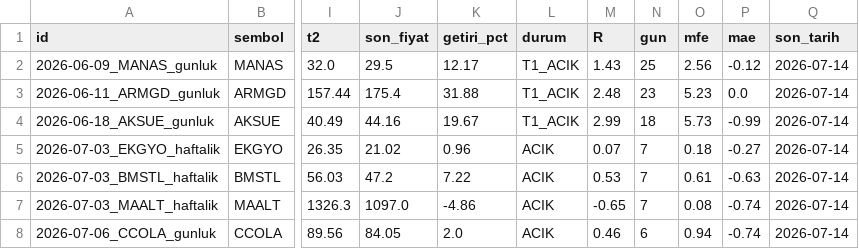
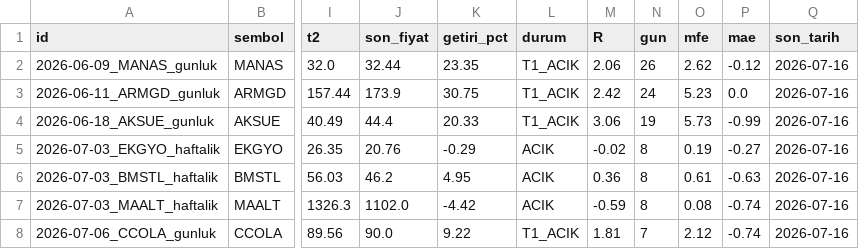
Before and after one commit to ilkukaya/swing, a CSV file: data/tracking.csv, drawn as a sheet; only a part is shown, gaps mark what is left out; the diff covers the shown part only; the diff names each change by its address in the sheet, - before the commit and + after, or states it on an @@ line.

```diff
--- a/data/tracking.csv
+++ b/data/tracking.csv
-J2 (son_fiyat): 29.5
+J2 (son_fiyat): 32.44
-K2 (getiri_pct): 12.17
+K2 (getiri_pct): 23.35
-M2 (R): 1.43
+M2 (R): 2.06
-N2 (gun): 25
+N2 (gun): 26
-O2 (mfe): 2.56
+O2 (mfe): 2.62
-Q2:Q8 (son_tarih): 2026-07-14
+Q2:Q8 (son_tarih): 2026-07-16
-J3 (son_fiyat): 175.4
+J3 (son_fiyat): 173.9
-K3 (getiri_pct): 31.88
+K3 (getiri_pct): 30.75
-M3 (R): 2.48
+M3 (R): 2.42
-N3 (gun): 23
+N3 (gun): 24
-J4 (son_fiyat): 44.16
+J4 (son_fiyat): 44.4
-K4 (getiri_pct): 19.67
+K4 (getiri_pct): 20.33
-M4 (R): 2.99
+M4 (R): 3.06
-N4 (gun): 18
+N4 (gun): 19
-J5 (son_fiyat): 21.02
+J5 (son_fiyat): 20.76
-K5 (getiri_pct): 0.96
+K5 (getiri_pct): -0.29
-M5 (R): 0.07
+M5 (R): -0.02
-N5:N7 (gun): 7
+N5:N7 (gun): 8
-O5 (mfe): 0.18
+O5 (mfe): 0.19
-J6 (son_fiyat): 47.2
+J6 (son_fiyat): 46.2
-K6 (getiri_pct): 7.22
+K6 (getiri_pct): 4.95
-M6 (R): 0.53
+M6 (R): 0.36
-J7 (son_fiyat): 1097.0
+J7 (son_fiyat): 1102.0
-K7 (getiri_pct): -4.86
+K7 (getiri_pct): -4.42
-M7 (R): -0.65
+M7 (R): -0.59
-J8 (son_fiyat): 84.05
+J8 (son_fiyat): 90.0
-K8 (getiri_pct): 2.0
+K8 (getiri_pct): 9.22
-L8 (durum): ACIK
+L8 (durum): T1_ACIK
-M8 (R): 0.46
+M8 (R): 1.81
-N8 (gun): 6
+N8 (gun): 7
-O8 (mfe): 0.94
+O8 (mfe): 2.12
```
Also changed, not shown: 2 added rows and 55 edited cells elsewhere in this file, data/signals.csv, 4 other files.
